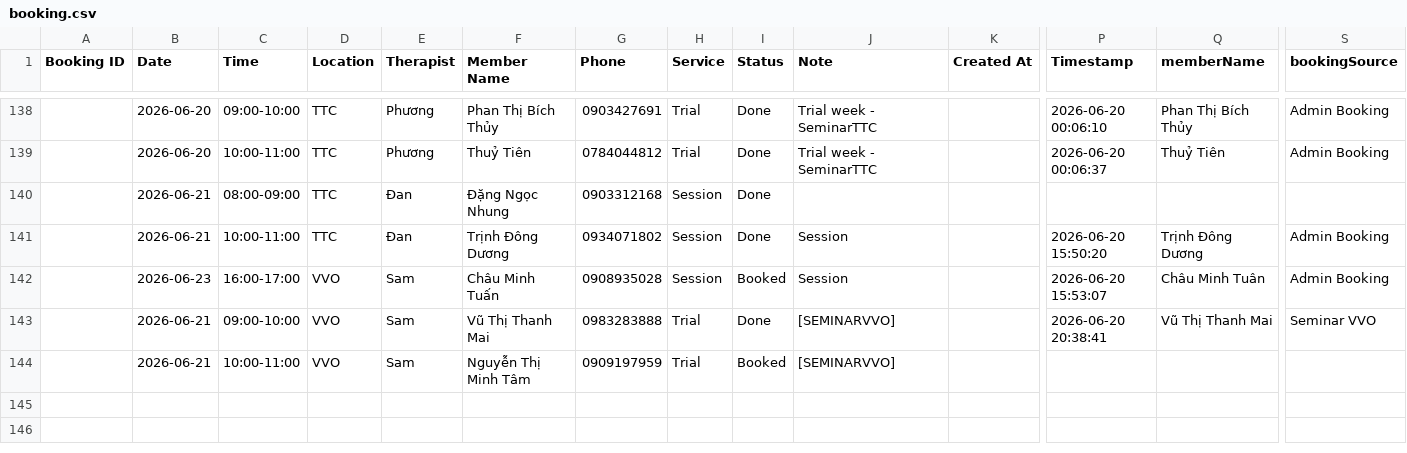
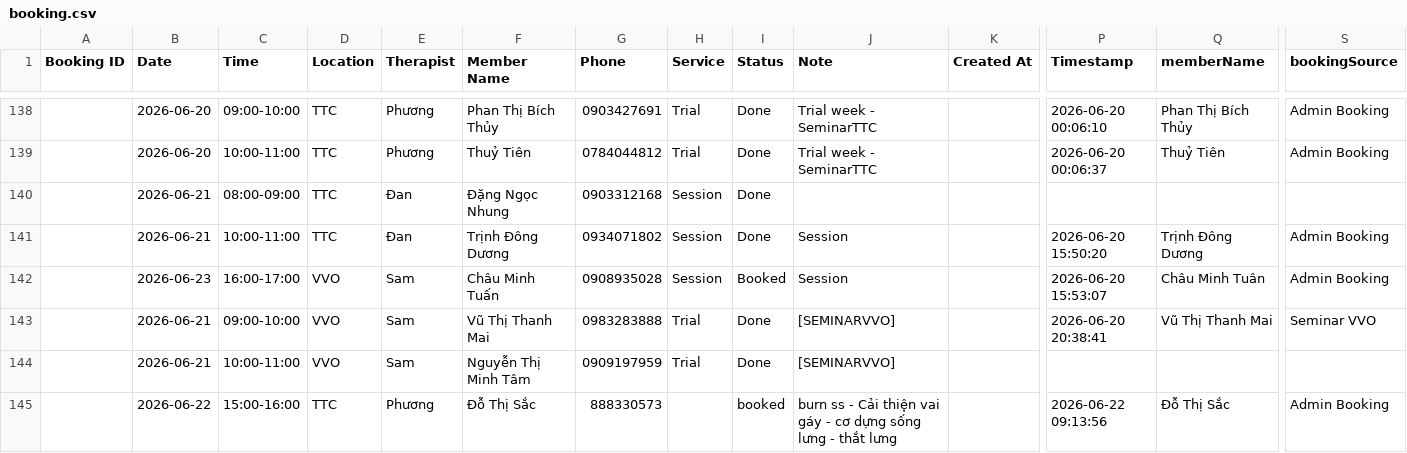
Before and after one commit to dtchien401/ProPhysio-Dashboard, a CSV file: booking.csv, drawn as a sheet; only a part is shown, gaps mark what is left out; rows hold the shown columns only; the diff names each change by its address in the sheet, - before the commit and + after, or states it on an @@ line.

Commit message:
Auto upload booking.csv from Google Sheets

```diff
--- a/booking.csv
+++ b/booking.csv
-I144 (Status): Booked
+I144 (Status): Done
+row 145:  | 2026-06-22 | 15:00-16:00 | TTC | Phương | Đỗ Thị Sắc | 888330573 |  | booked | burn ss - Cải thiện vai gáy - cơ dựng sống lưng - thắt lưng |  | 2026-06-22 09:13:56 | Đỗ Thị Sắc | Admin Booking
```
